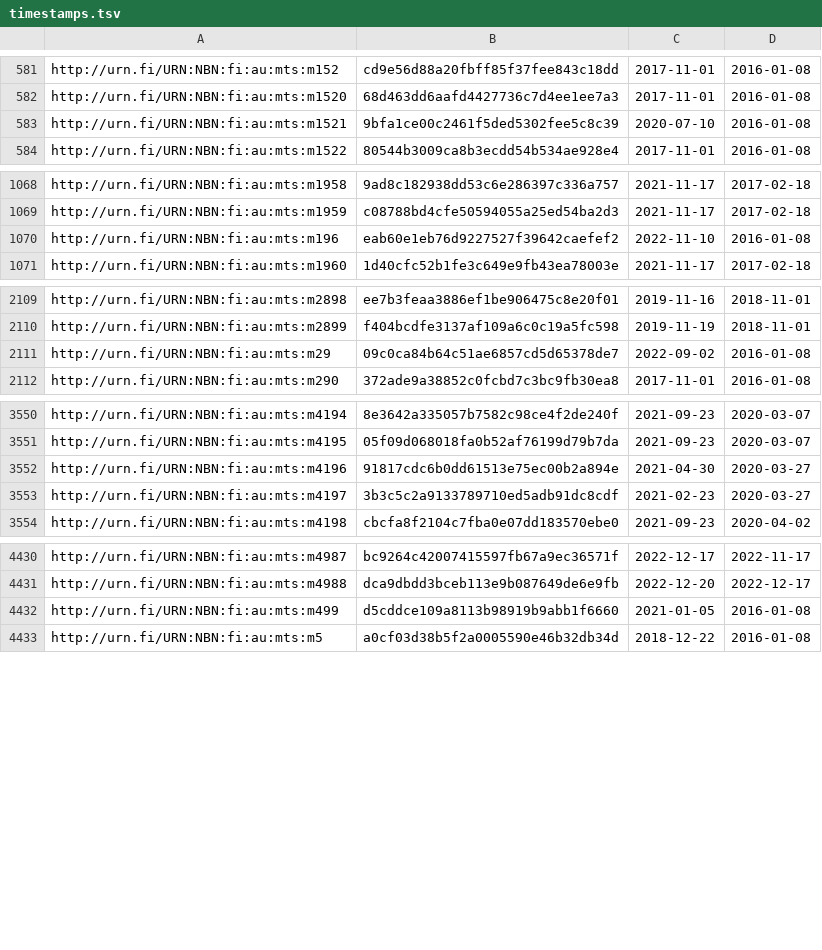
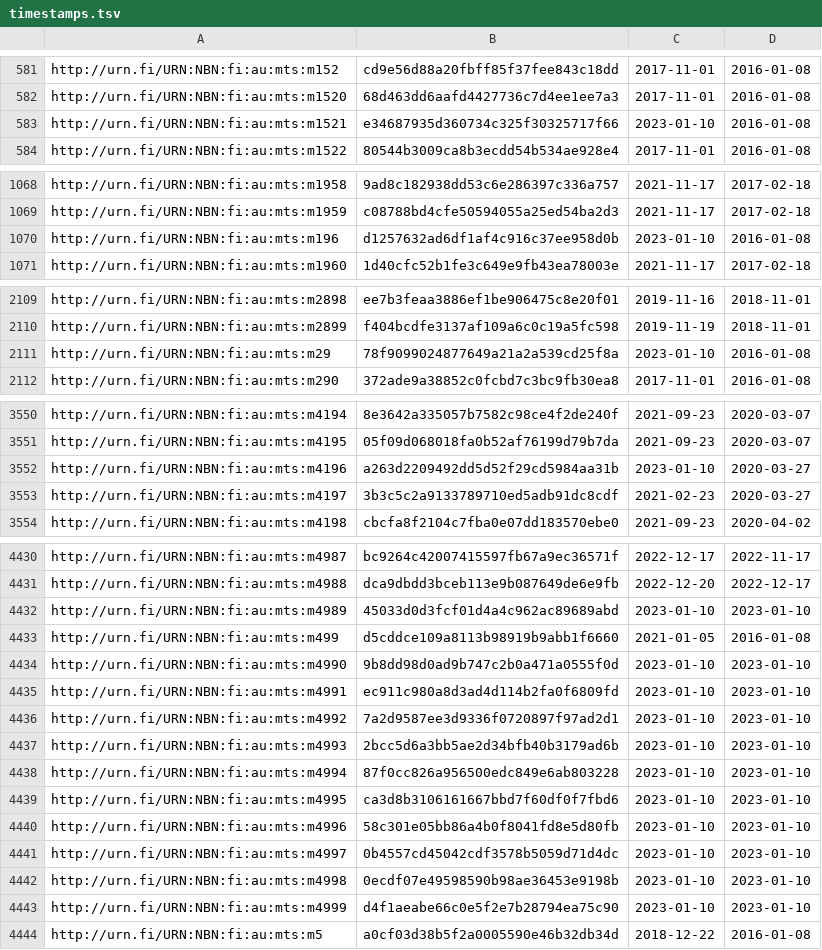
Before and after one commit to NatLibFi/Finto-data, a TSV file: vocabularies/metatietosanasto/timestamps.tsv, drawn as a sheet; only a part is shown, gaps mark what is left out; the diff covers the shown part only.

Commit message:
automaattipäivitys: metatietosanasto-julkaisuversio

```diff
--- a/vocabularies/metatietosanasto/timestamps.tsv
+++ b/vocabularies/metatietosanasto/timestamps.tsv
@@ -582,3 +582,3 @@ http://urn.fi/URN:NBN:fi:au:mts:m152	cd9e56d88a20fbff85f37fee843c18dd	2017-11-01
 http://urn.fi/URN:NBN:fi:au:mts:m1520	68d463dd6aafd4427736c7d4ee1ee7a3	2017-11-01	2016-01-08
-http://urn.fi/URN:NBN:fi:au:mts:m1521	9bfa1ce00c2461f5ded5302fee5c8c39	2020-07-10	2016-01-08
+http://urn.fi/URN:NBN:fi:au:mts:m1521	e34687935d360734c325f30325717f66	2023-01-10	2016-01-08
 http://urn.fi/URN:NBN:fi:au:mts:m1522	80544b3009ca8b3ecdd54b534ae928e4	2017-11-01	2016-01-08
@@ -1069,3 +1069,3 @@ http://urn.fi/URN:NBN:fi:au:mts:m1958	9ad8c182938dd53c6e286397c336a757	2021-11-1
 http://urn.fi/URN:NBN:fi:au:mts:m1959	c08788bd4cfe50594055a25ed54ba2d3	2021-11-17	2017-02-18
-http://urn.fi/URN:NBN:fi:au:mts:m196	eab60e1eb76d9227527f39642caefef2	2022-11-10	2016-01-08
+http://urn.fi/URN:NBN:fi:au:mts:m196	d1257632ad6df1af4c916c37ee958d0b	2023-01-10	2016-01-08
 http://urn.fi/URN:NBN:fi:au:mts:m1960	1d40cfc52b1fe3c649e9fb43ea78003e	2021-11-17	2017-02-18
@@ -2110,3 +2110,3 @@ http://urn.fi/URN:NBN:fi:au:mts:m2898	ee7b3feaa3886ef1be906475c8e20f01	2019-11-1
 http://urn.fi/URN:NBN:fi:au:mts:m2899	f404bcdfe3137af109a6c0c19a5fc598	2019-11-19	2018-11-01
-http://urn.fi/URN:NBN:fi:au:mts:m29	09c0ca84b64c51ae6857cd5d65378de7	2022-09-02	2016-01-08
+http://urn.fi/URN:NBN:fi:au:mts:m29	78f9099024877649a21a2a539cd25f8a	2023-01-10	2016-01-08
 http://urn.fi/URN:NBN:fi:au:mts:m290	372ade9a38852c0fcbd7c3bc9fb30ea8	2017-11-01	2016-01-08
@@ -3551,3 +3551,3 @@ http://urn.fi/URN:NBN:fi:au:mts:m4194	8e3642a335057b7582c98ce4f2de240f	2021-09-2
 http://urn.fi/URN:NBN:fi:au:mts:m4195	05f09d068018fa0b52af76199d79b7da	2021-09-23	2020-03-07
-http://urn.fi/URN:NBN:fi:au:mts:m4196	91817cdc6b0dd61513e75ec00b2a894e	2021-04-30	2020-03-27
+http://urn.fi/URN:NBN:fi:au:mts:m4196	a263d2209492dd5d52f29cd5984aa31b	2023-01-10	2020-03-27
 http://urn.fi/URN:NBN:fi:au:mts:m4197	3b3c5c2a9133789710ed5adb91dc8cdf	2021-02-23	2020-03-27
@@ -4431,3 +4431,14 @@ http://urn.fi/URN:NBN:fi:au:mts:m4987	bc9264c42007415597fb67a9ec36571f	2022-12-1
 http://urn.fi/URN:NBN:fi:au:mts:m4988	dca9dbdd3bceb113e9b087649de6e9fb	2022-12-20	2022-12-17
+http://urn.fi/URN:NBN:fi:au:mts:m4989	45033d0d3fcf01d4a4c962ac89689abd	2023-01-10	2023-01-10
 http://urn.fi/URN:NBN:fi:au:mts:m499	d5cddce109a8113b98919b9abb1f6660	2021-01-05	2016-01-08
+http://urn.fi/URN:NBN:fi:au:mts:m4990	9b8dd98d0ad9b747c2b0a471a0555f0d	2023-01-10	2023-01-10
+http://urn.fi/URN:NBN:fi:au:mts:m4991	ec911c980a8d3ad4d114b2fa0f6809fd	2023-01-10	2023-01-10
+http://urn.fi/URN:NBN:fi:au:mts:m4992	7a2d9587ee3d9336f0720897f97ad2d1	2023-01-10	2023-01-10
+http://urn.fi/URN:NBN:fi:au:mts:m4993	2bcc5d6a3bb5ae2d34bfb40b3179ad6b	2023-01-10	2023-01-10
+http://urn.fi/URN:NBN:fi:au:mts:m4994	87f0cc826a956500edc849e6ab803228	2023-01-10	2023-01-10
+http://urn.fi/URN:NBN:fi:au:mts:m4995	ca3d8b3106161667bbd7f60df0f7fbd6	2023-01-10	2023-01-10
+http://urn.fi/URN:NBN:fi:au:mts:m4996	58c301e05bb86a4b0f8041fd8e5d80fb	2023-01-10	2023-01-10
+http://urn.fi/URN:NBN:fi:au:mts:m4997	0b4557cd45042cdf3578b5059d71d4dc	2023-01-10	2023-01-10
+http://urn.fi/URN:NBN:fi:au:mts:m4998	0ecdf07e49598590b98ae36453e9198b	2023-01-10	2023-01-10
+http://urn.fi/URN:NBN:fi:au:mts:m4999	d4f1aeabe66c0e5f2e7b28794ea75c90	2023-01-10	2023-01-10
 http://urn.fi/URN:NBN:fi:au:mts:m5	a0cf03d38b5f2a0005590e46b32db34d	2018-12-22	2016-01-08
```
Also changed, not shown: 26 edited cells elsewhere in this file, 1 other file.
